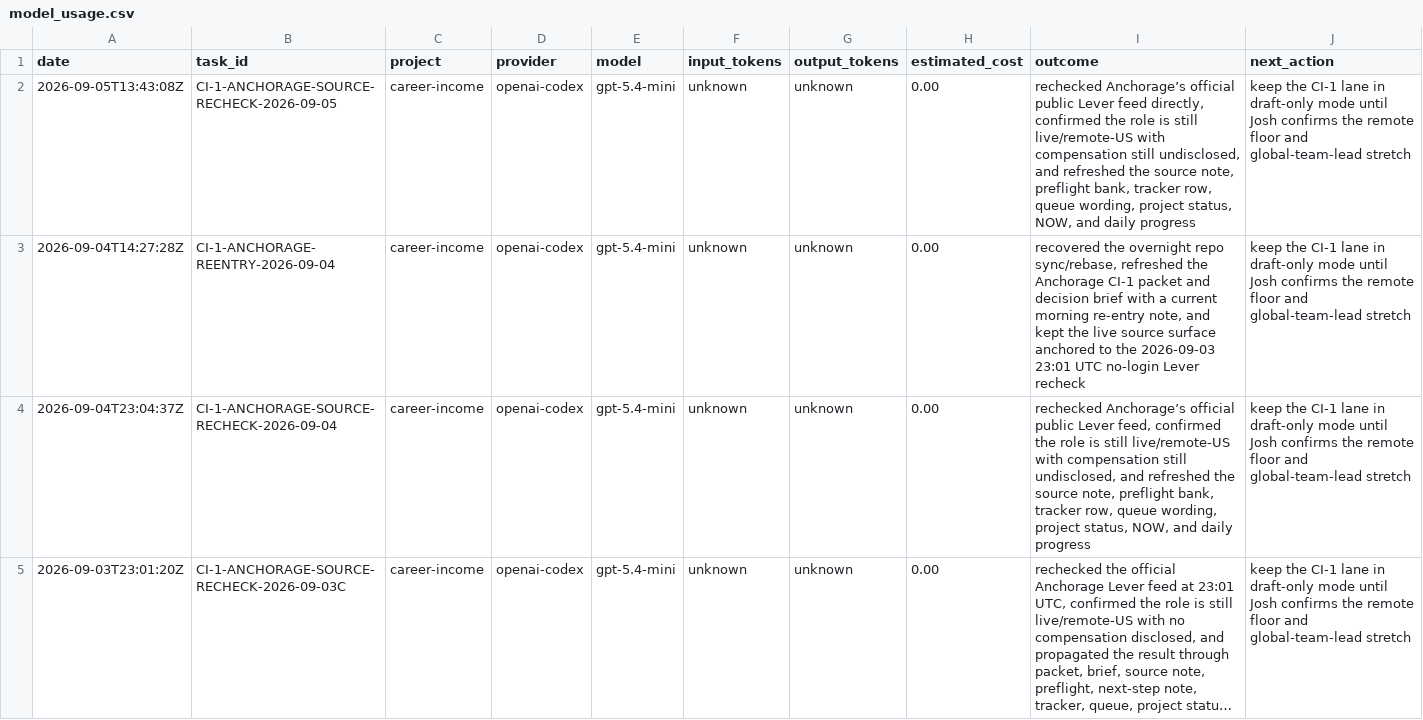
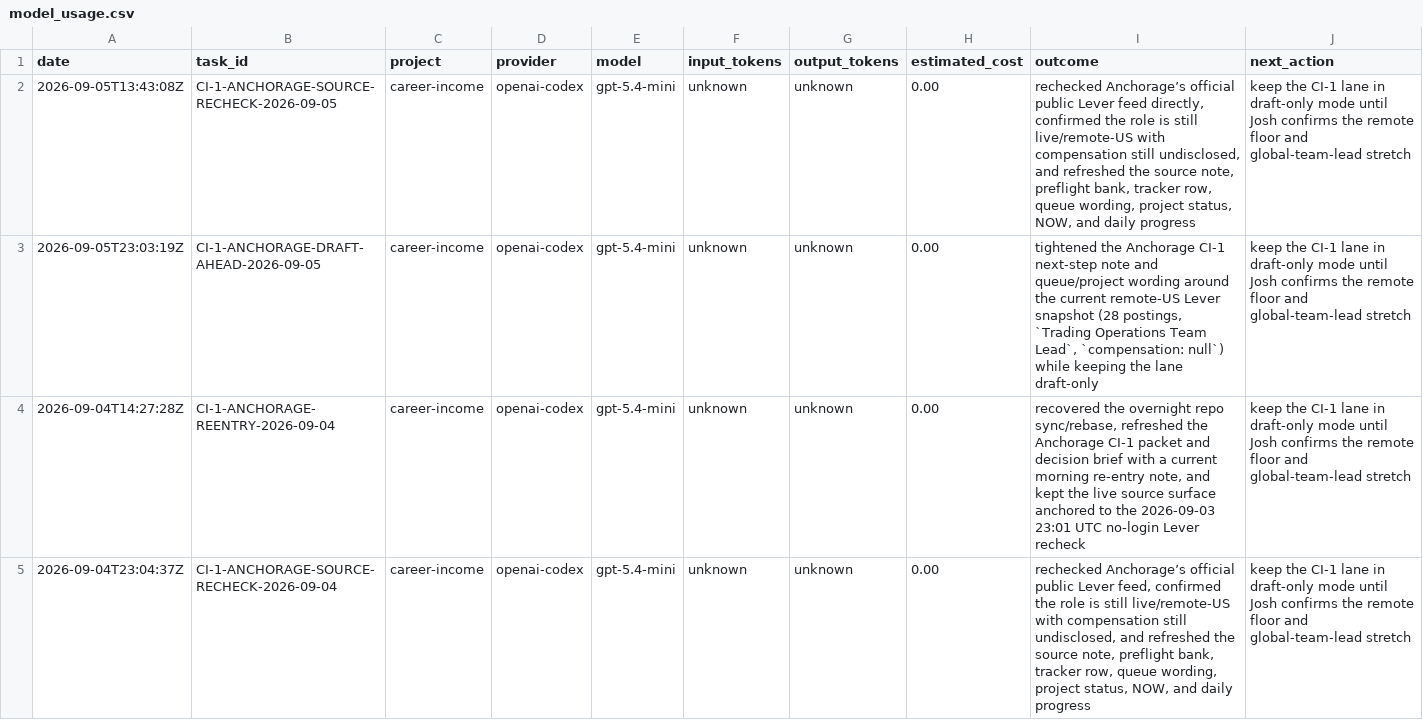
Before and after one commit to jcrypto420/COMMANDER, a CSV file: logs/model_usage.csv, drawn as a sheet; only a part is shown; the shorter side is filled out with more unchanged rows; long unchanged cells end in ….

Commit message:
Draft CI-1 next-step refresh

```diff
--- a/logs/model_usage.csv
+++ b/logs/model_usage.csv
@@ -2,2 +2,3 @@ date,task_id,project,provider,model,input_tokens,output_tokens,estimated_cost,ou
 2026-09-05T13:43:08Z,CI-1-ANCHORAGE-SOURCE-RECHECK-2026-09-05,career-income,openai-codex,gpt-5.4-mini,unknown,unknown,0.00,"rechecked Anchorage’s official public Lever feed directly, confirmed the role is still live/remote-US with compensation still undisclosed, and refreshed the source note, preflight bank, tracker row, queue wording, project status, NOW, and daily progress","keep the CI-1 lane in draft-only mode until Josh confirms the remote floor and global-team-lead stretch"
+2026-09-05T23:03:19Z,CI-1-ANCHORAGE-DRAFT-AHEAD-2026-09-05,career-income,openai-codex,gpt-5.4-mini,unknown,unknown,0.00,"tightened the Anchorage CI-1 next-step note and queue/project wording around the current remote-US Lever snapshot (28 postings, `Trading Operations Team Lead`, `compensation: null`) while keeping the lane draft-only","keep the CI-1 lane in draft-only mode until Josh confirms the remote floor and global-team-lead stretch"
 2026-09-04T14:27:28Z,CI-1-ANCHORAGE-REENTRY-2026-09-04,career-income,openai-codex,gpt-5.4-mini,unknown,unknown,0.00,"recovered the overnight repo sync/rebase, refreshed the Anchorage CI-1 packet and decision brief with a current morning re-entry note, and kept the live source surface anchored to the 2026-09-03 23:01 UTC no-login Lever recheck","keep the CI-1 lane in draft-only mode until Josh confirms the remote floor and global-team-lead stretch"
```
Also changed, not shown: 4 other files.
